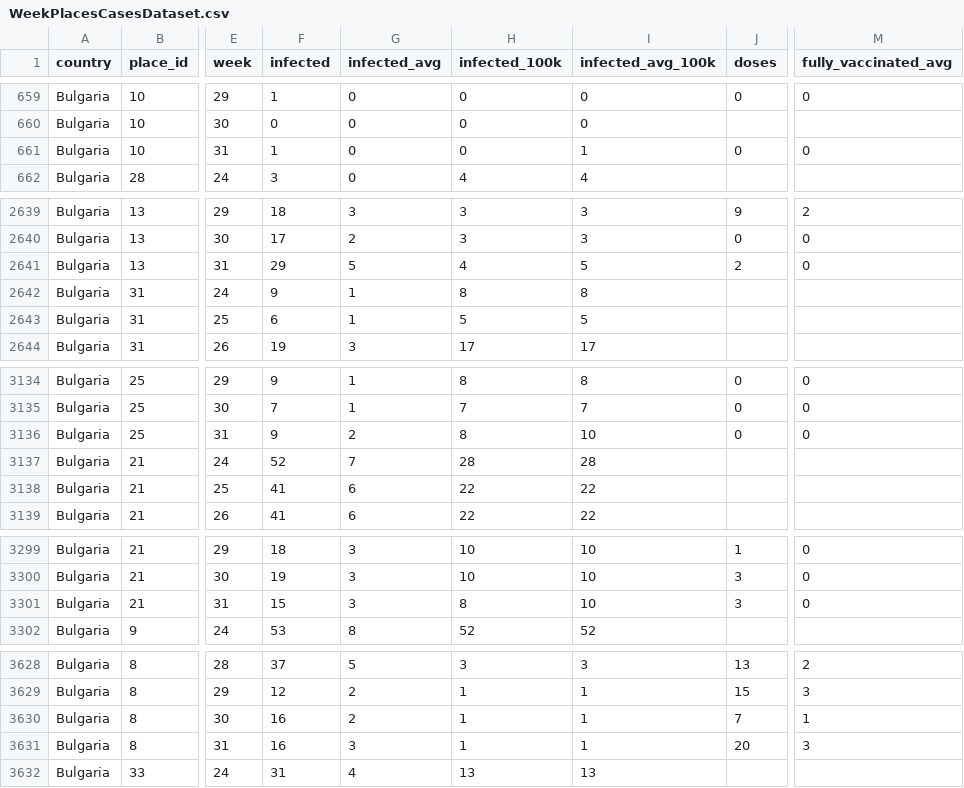
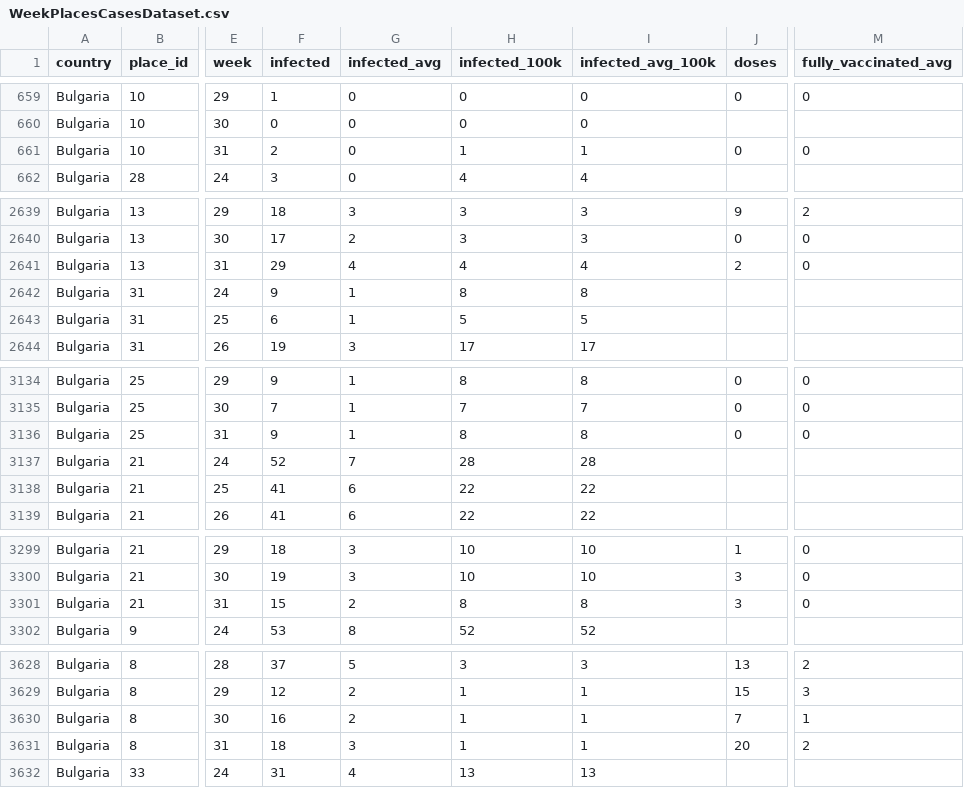
Before and after one commit to COVID-19-Bulgaria/covid-database, a CSV file: Bulgaria/WeekPlacesCasesDataset.csv, drawn as a sheet; only a part is shown, gaps mark what is left out; the diff covers the shown part only; the diff names each change by its address in the sheet, - before the commit and + after, or states it on an @@ line.

```diff
--- a/Bulgaria/WeekPlacesCasesDataset.csv
+++ b/Bulgaria/WeekPlacesCasesDataset.csv
-F661 (infected): 1
+F661 (infected): 2
-H661 (infected_100k): 0
+H661 (infected_100k): 1
-G2641 (infected_avg): 5
+G2641 (infected_avg): 4
-I2641 (infected_avg_100k): 5
+I2641 (infected_avg_100k): 4
-G3136 (infected_avg): 2
+G3136 (infected_avg): 1
-I3136 (infected_avg_100k): 10
+I3136 (infected_avg_100k): 8
-G3301 (infected_avg): 3
+G3301 (infected_avg): 2
-I3301 (infected_avg_100k): 10
+I3301 (infected_avg_100k): 8
-F3631 (infected): 16
+F3631 (infected): 18
-M3631 (fully_vaccinated_avg): 3
+M3631 (fully_vaccinated_avg): 2
```
Also changed, not shown: 23 edited cells elsewhere in this file, Bulgaria/RollingBiWeeklyPlacesCasesDataset.csv, 3 other files.
